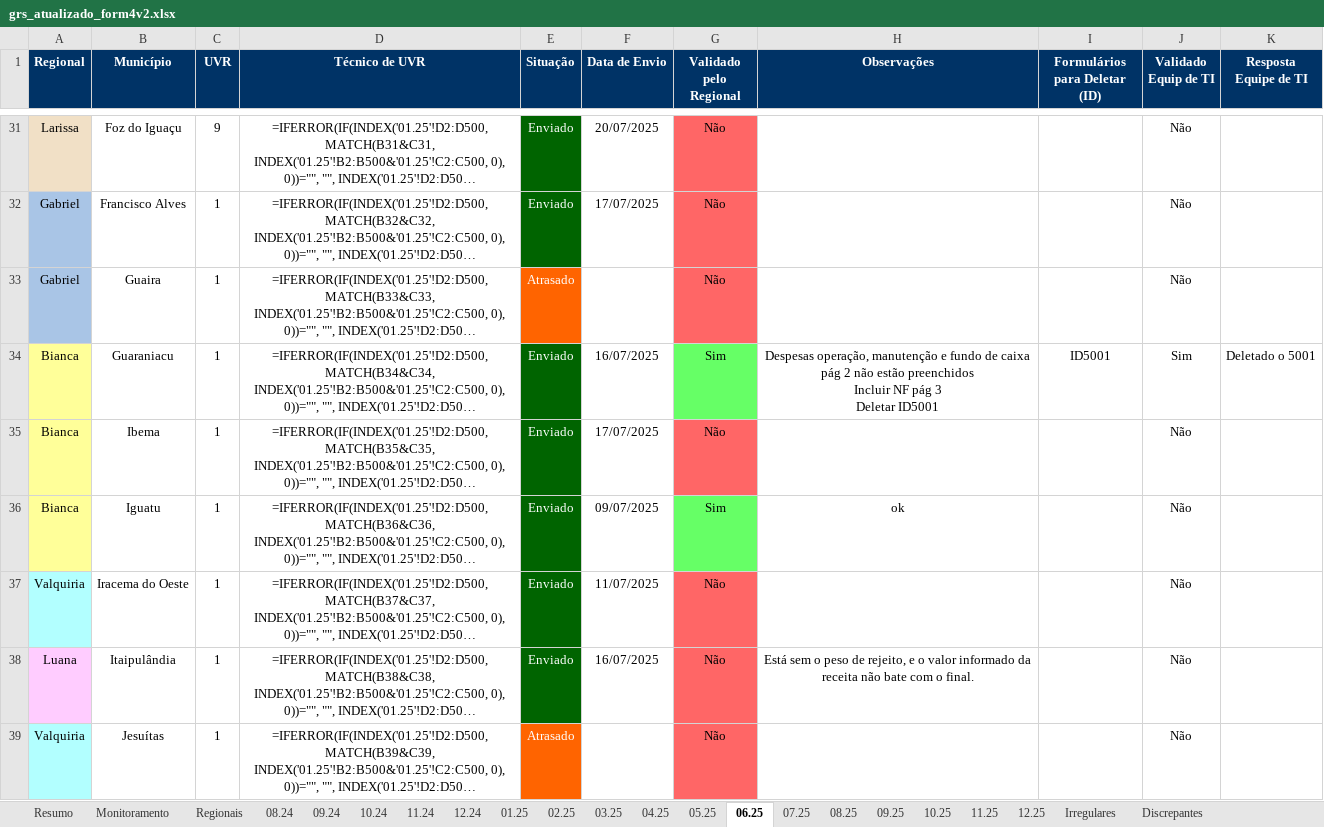
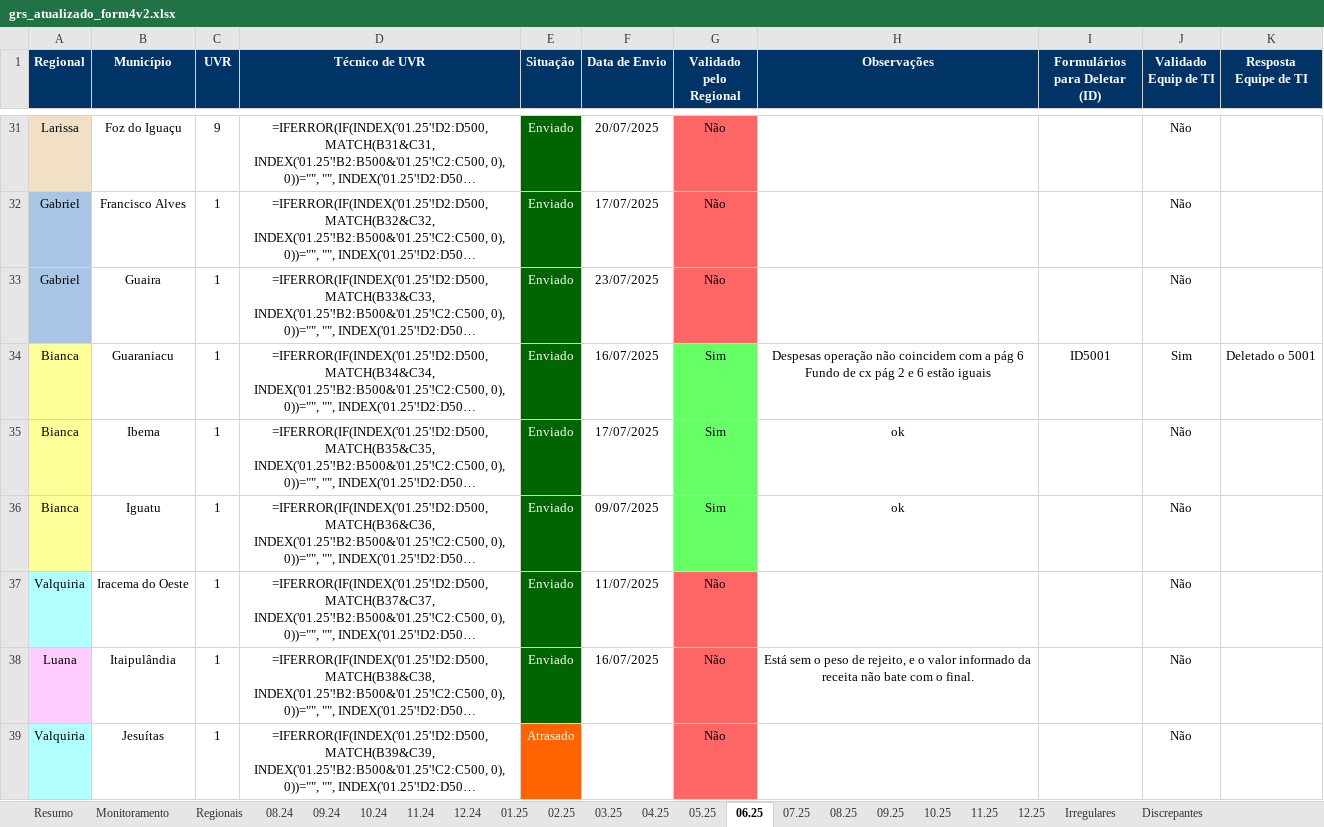
Before and after one commit to Josimarhdev/form_scripts, an Excel workbook: form4/grs_atualizado_form4v2.xlsx, sheet 06.25, drawn as a sheet; only a part is shown, gaps mark what is left out; long unchanged cells end in …; values as stored, in another font and other column widths than the file's, no borders; formulas without a stored value are shown as written; conditional formats not drawn; ↵ is a line break in a cell; the diff covers the shown part only; the diff names each change by its address in the sheet, - before the commit and + after, or states it on an @@ line.

```diff
--- a/form4/grs_atualizado_form4v2.xlsx (sheet 06.25)
+++ b/form4/grs_atualizado_form4v2.xlsx (sheet 06.25)
-E33 (Situação): Atrasado
+E33 (Situação): Enviado
-E33 fill: #FF6400
+E33 fill: #006400
-F33 (Data de Envio): (empty)
+F33 (Data de Envio): 23/07/2025
-H34 (Observações): Despesas operação, manutenção e fundo de caixa pág 2 não estão preenchidos ↵ Incluir NF pág 3 ↵ Deletar ID5001
+H34 (Observações): Despesas operação não coincidem com a pág 6 ↵ Fundo de cx pág 2 e 6 estão iguais
-G35 (Validado pelo Regional): Não
+G35 (Validado pelo Regional): Sim
-G35 fill: #FF6666
+G35 fill: #66FF66
-H35 (Observações): (empty)
+H35 (Observações): ok
```
Also changed, not shown: 18 edited cells and cell formats elsewhere in this sheet, sheet Regionais, sheet Monitoramento, sheet Discrepantes, sheet Resumo, sheet 11.24, sheet 05.25, 4 more sheets, form4/expansao_atualizado_form4v2.xlsx, inputs/0 - Belém/0 - Monitoramento Form 1, 2 e 3.xlsx, 15 other files.
